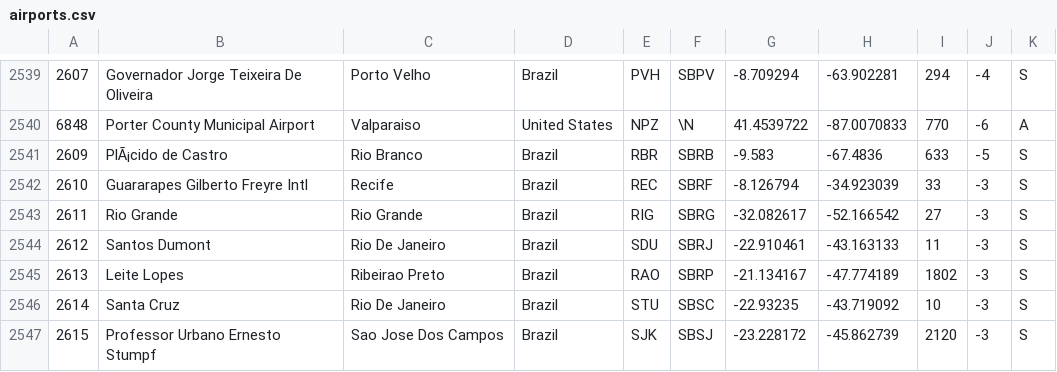
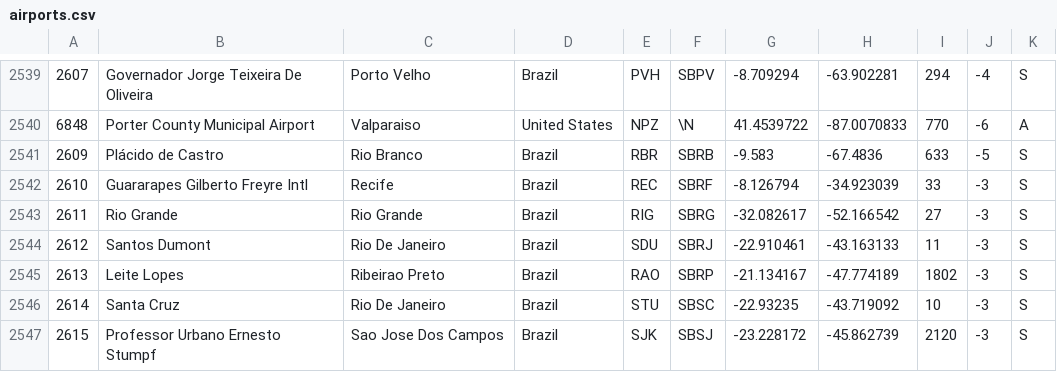
Before and after one commit to ana-balica/mie-swe-project, a CSV file: download/cache/airports.csv, drawn as a sheet; only a part is shown, gaps mark what is left out.

Commit message:
fix weird unicode char in the source csv

```diff
--- a/download/cache/airports.csv
+++ b/download/cache/airports.csv
@@ -2540,3 +2540,3 @@
 6848,"Porter County Municipal Airport","Valparaiso","United States","NPZ",\N,41.4539722,-87.0070833,770,-6,"A"
-2609,"PlÃ¡cido de Castro","Rio Branco","Brazil","RBR","SBRB",-9.583,-67.4836,633,-5,"S"
+2609,"Plácido de Castro","Rio Branco","Brazil","RBR","SBRB",-9.583,-67.4836,633,-5,"S"
 2610,"Guararapes Gilberto Freyre Intl","Recife","Brazil","REC","SBRF",-8.126794,-34.923039,33,-3,"S"
```
